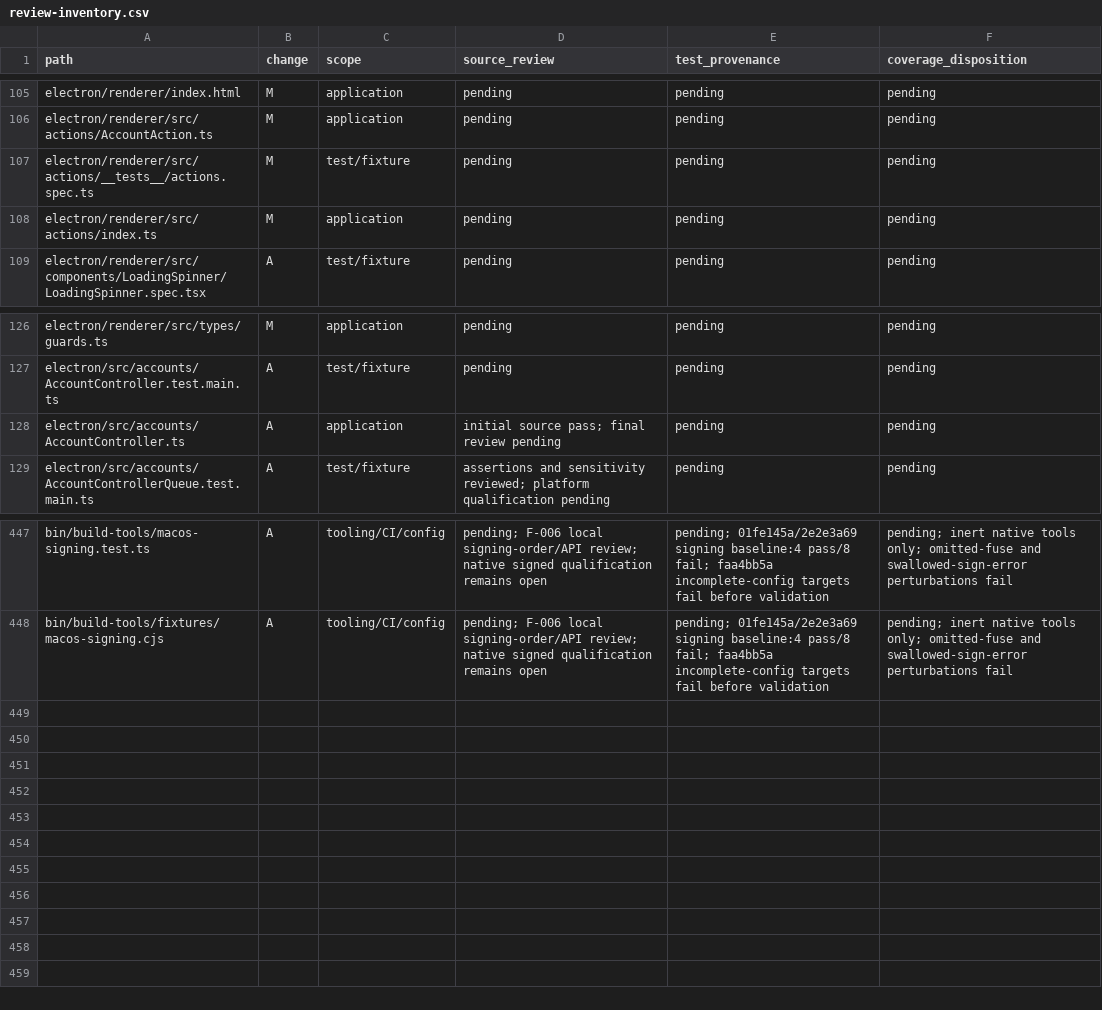
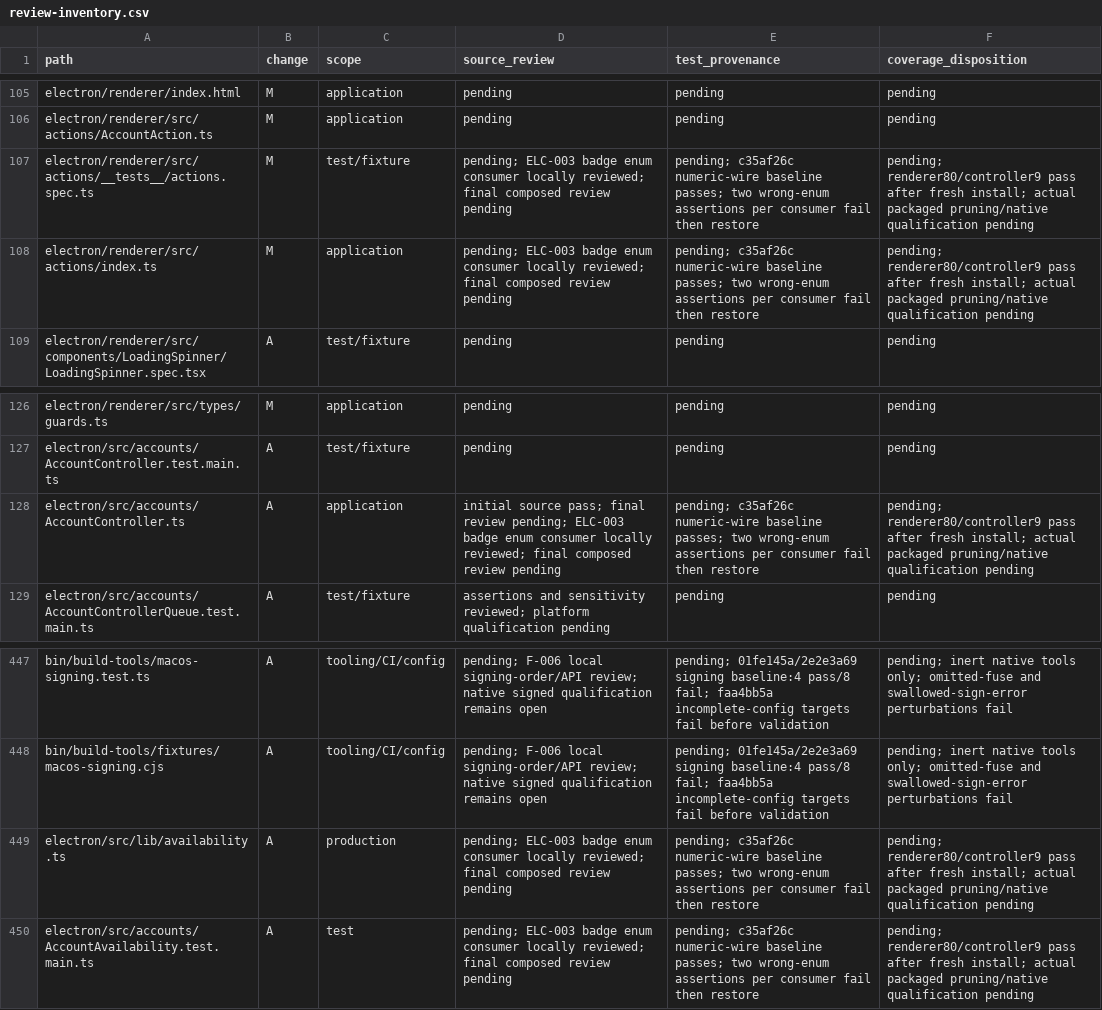
Before and after one commit to adamlow-wire/wire-desktop, a CSV file: docs/electron-modernization/review-inventory.csv, drawn as a sheet; only a part is shown, gaps mark what is left out.

```diff
--- a/docs/electron-modernization/review-inventory.csv
+++ b/docs/electron-modernization/review-inventory.csv
@@ -106,4 +106,4 @@ electron/renderer/index.html,M,application,pending,pending,pending
 electron/renderer/src/actions/AccountAction.ts,M,application,pending,pending,pending
-electron/renderer/src/actions/__tests__/actions.spec.ts,M,test/fixture,pending,pending,pending
-electron/renderer/src/actions/index.ts,M,application,pending,pending,pending
+electron/renderer/src/actions/__tests__/actions.spec.ts,M,test/fixture,pending; ELC-003 badge enum consumer locally reviewed; final composed review pending,pending; c35af26c numeric-wire baseline passes; two wrong-enum assertions per consumer fail then restore,pending; renderer80/controller9 pass after fresh install; actual packaged pruning/native qualification pending
+electron/renderer/src/actions/index.ts,M,application,pending; ELC-003 badge enum consumer locally reviewed; final composed review pending,pending; c35af26c numeric-wire baseline passes; two wrong-enum assertions per consumer fail then restore,pending; renderer80/controller9 pass after fresh install; actual packaged pruning/native qualification pending
 electron/renderer/src/components/LoadingSpinner/LoadingSpinner.spec.tsx,A,test/fixture,pending,pending,pending
@@ -127,3 +127,3 @@ electron/renderer/src/types/guards.ts,M,application,pending,pending,pending
 electron/src/accounts/AccountController.test.main.ts,A,test/fixture,pending,pending,pending
-electron/src/accounts/AccountController.ts,A,application,initial source pass; final review pending,pending,pending
+electron/src/accounts/AccountController.ts,A,application,initial source pass; final review pending; ELC-003 badge enum consumer locally reviewed; final composed review pending,pending; c35af26c numeric-wire baseline passes; two wrong-enum assertions per consumer fail then restore,pending; renderer80/controller9 pass after fresh install; actual packaged pruning/native qualification pending
 electron/src/accounts/AccountControllerQueue.test.main.ts,A,test/fixture,assertions and sensitivity reviewed; platform qualification pending,pending,pending
@@ -448 +448,3 @@ bin/build-tools/macos-signing.test.ts,A,tooling/CI/config,pending; F-006 local s
 bin/build-tools/fixtures/macos-signing.cjs,A,tooling/CI/config,pending; F-006 local signing-order/API review; native signed qualification remains open,pending; 01fe145a/2e2e3a69 signing baseline:4 pass/8 fail; faa4bb5a incomplete-config targets fail before validation,pending; inert native tools only; omitted-fuse and swallowed-sign-error perturbations fail
+electron/src/lib/availability.ts,A,production,pending; ELC-003 badge enum consumer locally reviewed; final composed review pending,pending; c35af26c numeric-wire baseline passes; two wrong-enum assertions per consumer fail then restore,pending; renderer80/controller9 pass after fresh install; actual packaged pruning/native qualification pending
+electron/src/accounts/AccountAvailability.test.main.ts,A,test,pending; ELC-003 badge enum consumer locally reviewed; final composed review pending,pending; c35af26c numeric-wire baseline passes; two wrong-enum assertions per consumer fail then restore,pending; renderer80/controller9 pass after fresh install; actual packaged pruning/native qualification pending
```
Also changed, not shown: 8 other files.
